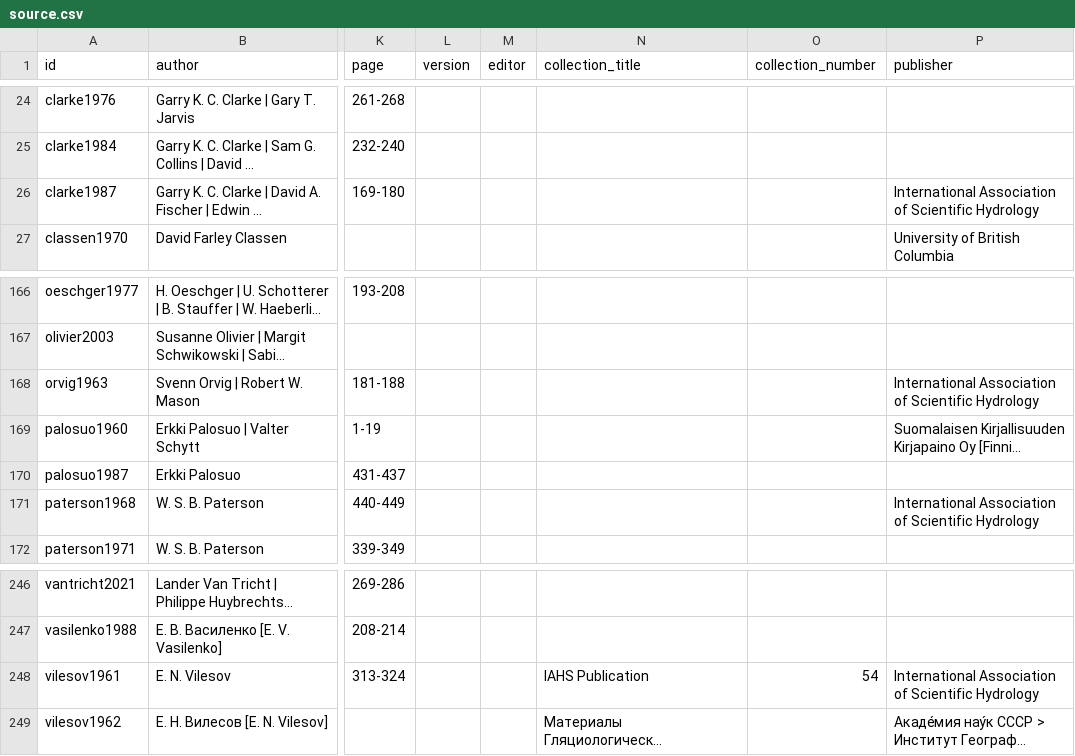
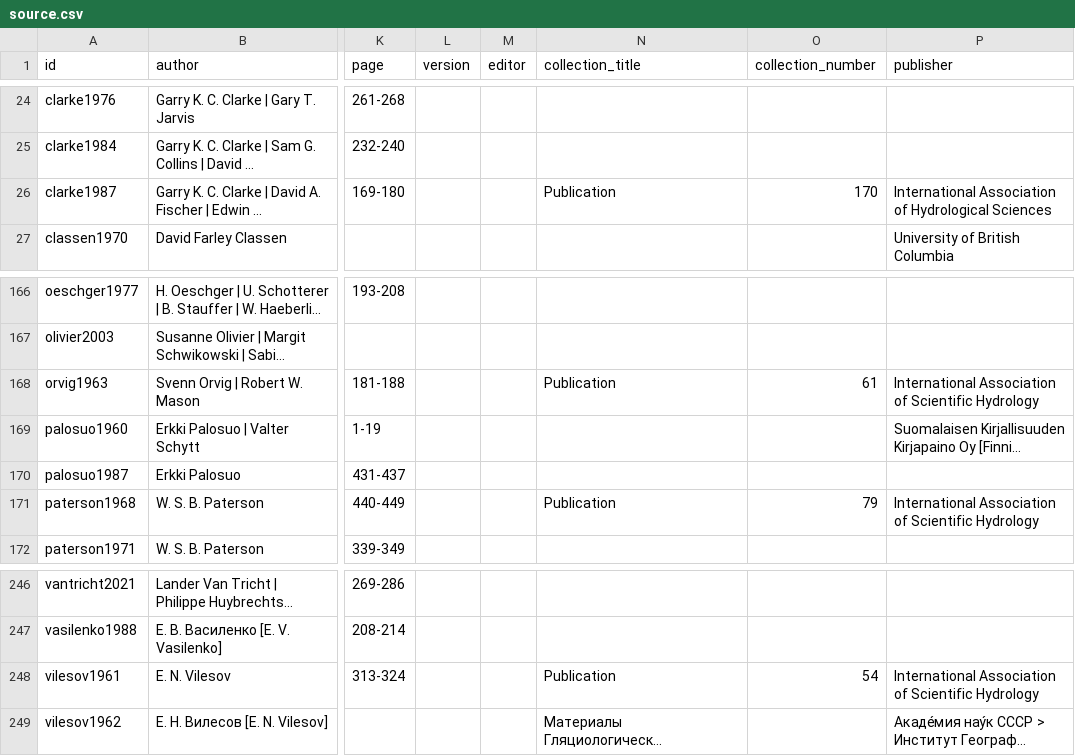
Before and after one commit to mjacqu/glenglat, a CSV file: data/source.csv, drawn as a sheet; only a part is shown, gaps mark what is left out; long unchanged cells end in …; the diff names each change by its address in the sheet, - before the commit and + after, or states it on an @@ line.

Commit message:
Add publication number to IAHS/IASH sources

```diff
--- a/data/source.csv
+++ b/data/source.csv
-N26 (collection_title): (empty)
+N26 (collection_title): Publication
-O26 (collection_number): (empty)
+O26 (collection_number): 170
-P26 (publisher): …Association of Scientific Hydrology
+P26 (publisher): …Association of Hydrological Sciences
-N168 (collection_title): (empty)
+N168 (collection_title): Publication
-O168 (collection_number): (empty)
+O168 (collection_number): 61
-N171 (collection_title): (empty)
+N171 (collection_title): Publication
-O171 (collection_number): (empty)
+O171 (collection_number): 79
-N248 (collection_title): IAHS Publication
+N248 (collection_title): Publication
```
